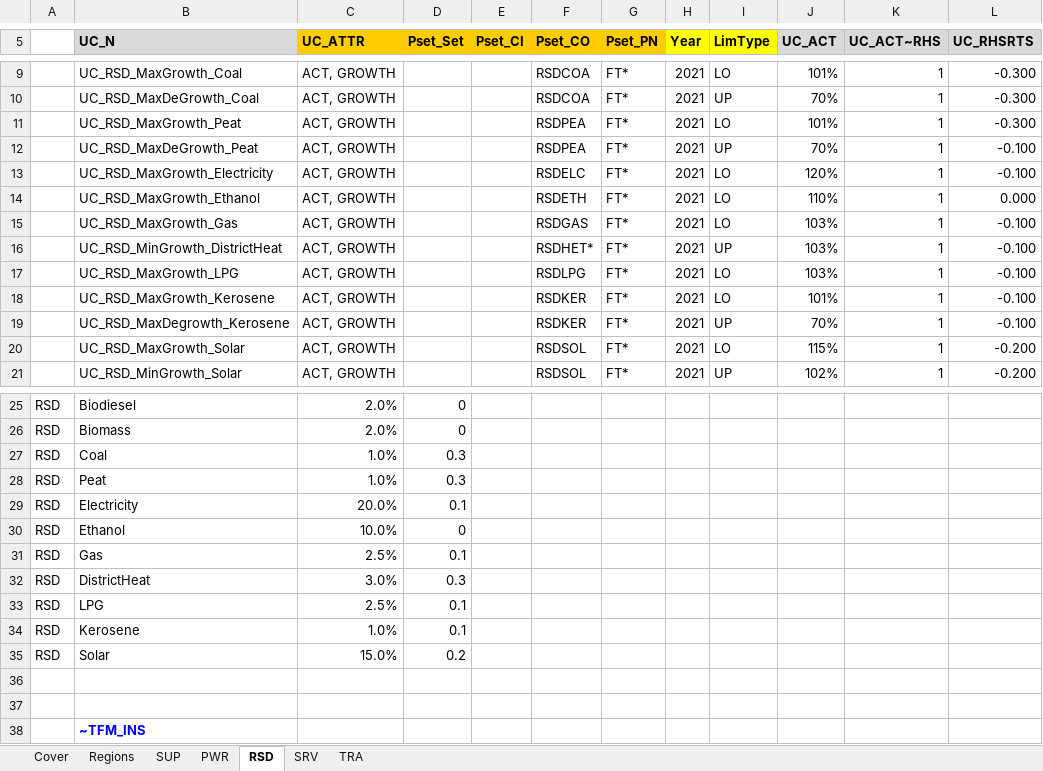
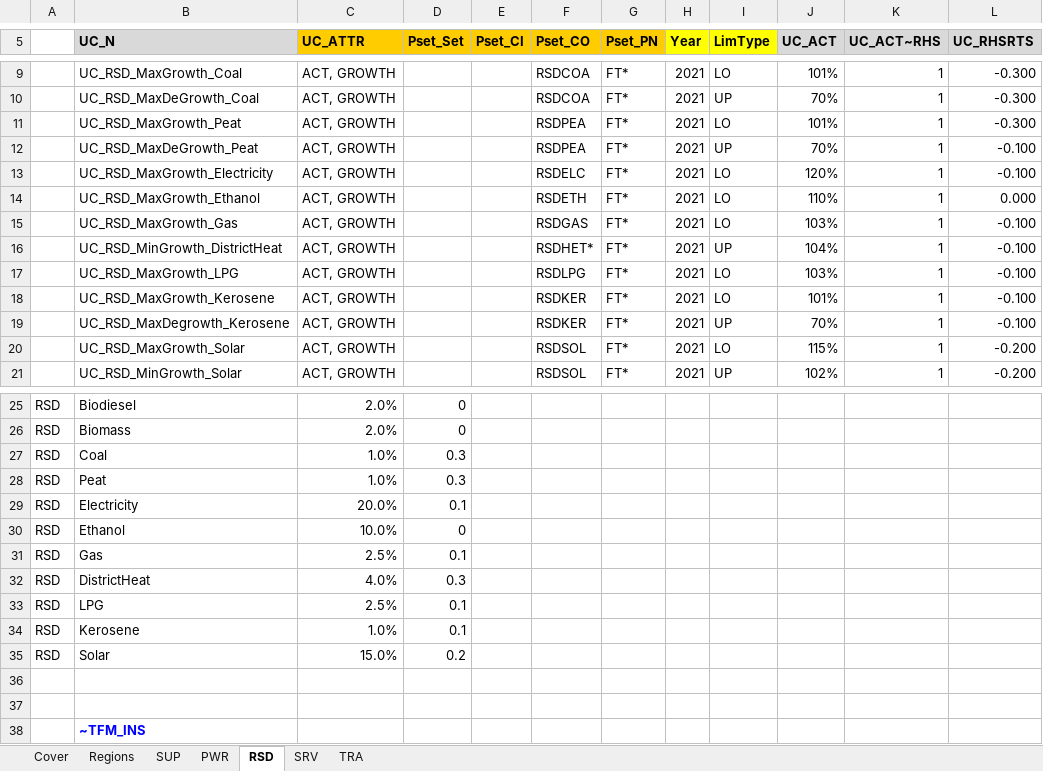
Before and after one commit to MaREI-EPMG/times-ireland-model, an Excel workbook: SuppXLS/Scen_B_SYS_MaxGrowthRates_DHPlus.xlsx, sheet RSD, drawn as a sheet; only a part is shown, gaps mark what is left out; values as stored, in another font and other column widths than the file's, no borders; the diff names each change by its address in the sheet, - before the commit and + after, or states it on an @@ line.

Commit message:
Large Max Growth and minimum DH Plus 4%

```diff
--- a/SuppXLS/Scen_B_SYS_MaxGrowthRates_DHPlus.xlsx (sheet RSD)
+++ b/SuppXLS/Scen_B_SYS_MaxGrowthRates_DHPlus.xlsx (sheet RSD)
-J16 (UC_ACT): 103%
+J16 (UC_ACT): 104%
-C32 (UC_ATTR): 3.0%
+C32 (UC_ATTR): 4.0%
```
Also changed, not shown: 1 other file.
